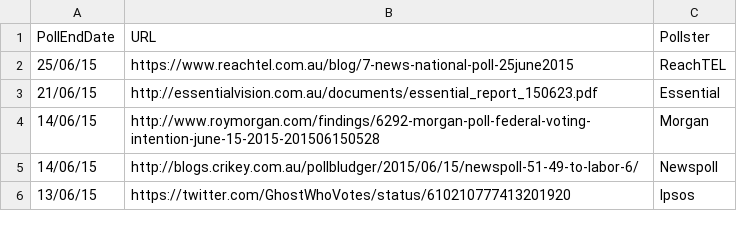
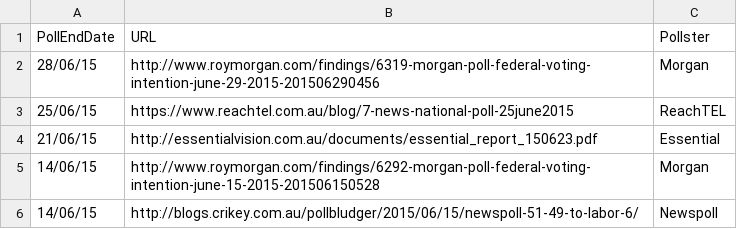
Before and after one commit to PhantomTrend/ptcode, a CSV file: PollingData/PollingURLs.csv, drawn as a sheet; only a part is shown; the shorter side is filled out with more unchanged rows; the diff names each change by its address in the sheet, - before the commit and + after, or states it on an @@ line.

Commit message:
Morgan June 29

```diff
--- a/PollingData/PollingURLs.csv
+++ b/PollingData/PollingURLs.csv
+row 2: 28/06/15 | http://www.roymorgan.com/findings/6319-morgan-poll-federal-voting-intention-june-29-2015-201506290456 | Morgan
```
Also changed, not shown: PollingData/National2ppData.csv, PollingData/NationalData.csv.
